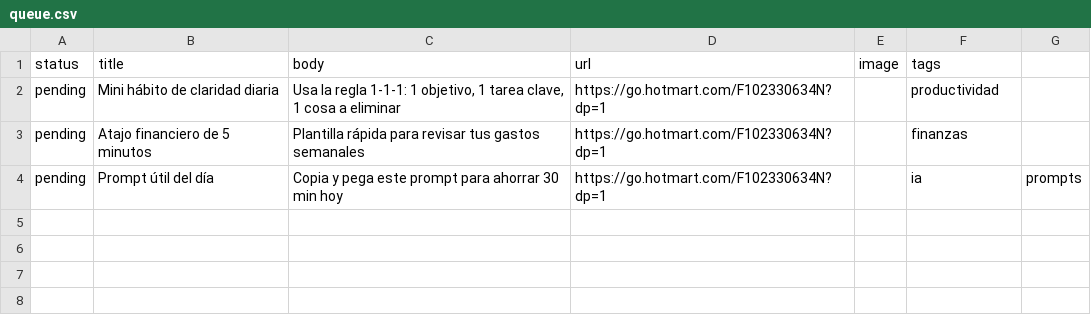
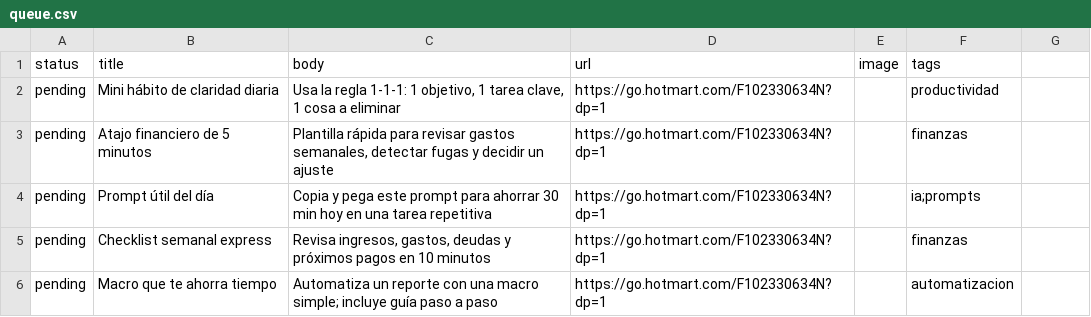
Before and after one commit to finanzasmkpato/autonomous, a CSV file: data/queue.csv, drawn as a sheet.

Commit message:
Update queue.csv

```diff
--- a/data/queue.csv
+++ b/data/queue.csv
@@ -2,3 +2,5 @@ status,title,body,url,image,tags
 pending,Mini hábito de claridad diaria,"Usa la regla 1-1-1: 1 objetivo, 1 tarea clave, 1 cosa a eliminar",https://go.hotmart.com/F102330634N?dp=1,,productividad
-pending,Atajo financiero de 5 minutos,"Plantilla rápida para revisar tus gastos semanales",https://go.hotmart.com/F102330634N?dp=1,,finanzas
-pending,Prompt útil del día,"Copia y pega este prompt para ahorrar 30 min hoy",https://go.hotmart.com/F102330634N?dp=1,,ia,prompts
+pending,Atajo financiero de 5 minutos,"Plantilla rápida para revisar gastos semanales, detectar fugas y decidir un ajuste",https://go.hotmart.com/F102330634N?dp=1,,finanzas
+pending,Prompt útil del día,"Copia y pega este prompt para ahorrar 30 min hoy en una tarea repetitiva",https://go.hotmart.com/F102330634N?dp=1,,ia;prompts
+pending,Checklist semanal express,"Revisa ingresos, gastos, deudas y próximos pagos en 10 minutos",https://go.hotmart.com/F102330634N?dp=1,,finanzas
+pending,Macro que te ahorra tiempo,"Automatiza un reporte con una macro simple; incluye guía paso a paso",https://go.hotmart.com/F102330634N?dp=1,,automatizacion
```
